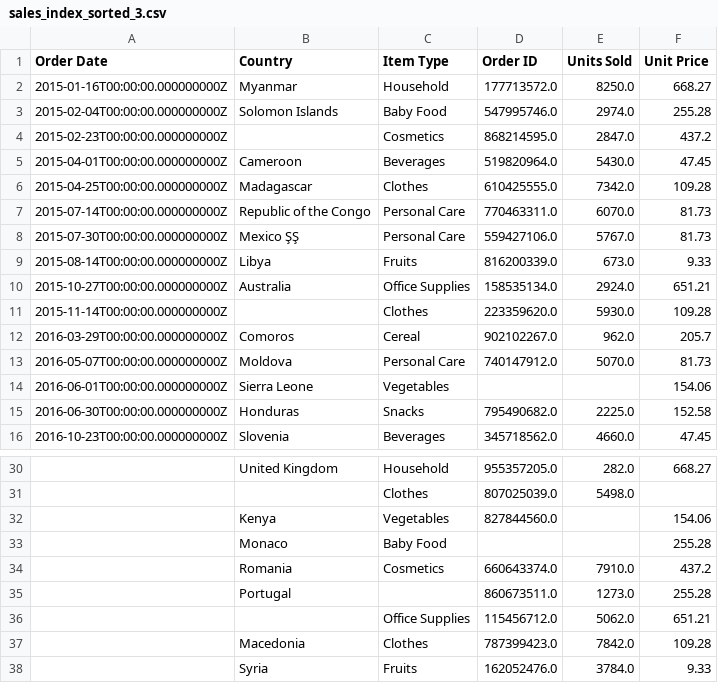
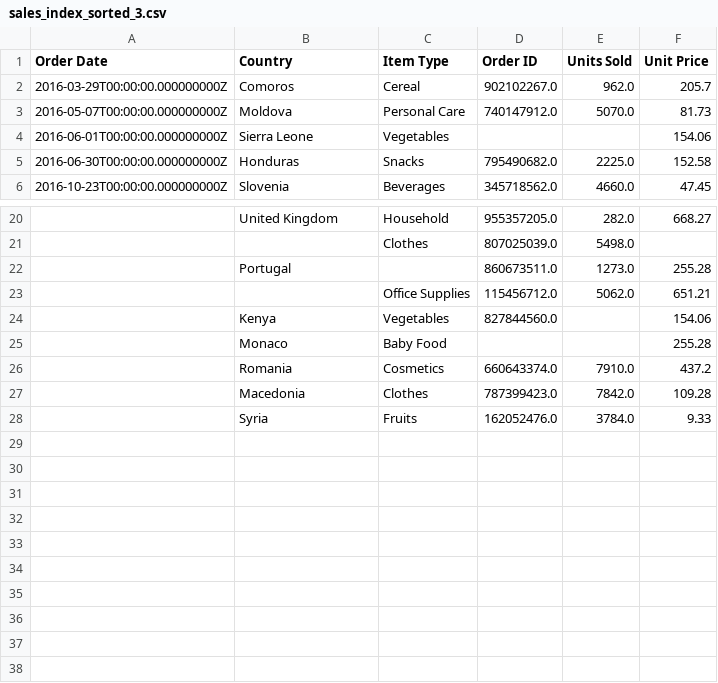
Before and after one commit to cylondata/cylon, a CSV file: data/sorting/sales_index_sorted_3.csv, drawn as a sheet; only a part is shown, gaps mark what is left out.

```diff
--- a/data/sorting/sales_index_sorted_3.csv
+++ b/data/sorting/sales_index_sorted_3.csv
@@ -1,12 +1,2 @@
 Order Date,Country,Item Type,Order ID,Units Sold,Unit Price
-2015-01-16T00:00:00.000000000Z,Myanmar,Household,177713572.0,8250.0,668.27
-2015-02-04T00:00:00.000000000Z,Solomon Islands,Baby Food,547995746.0,2974.0,255.28
-2015-02-23T00:00:00.000000000Z,,Cosmetics,868214595.0,2847.0,437.2
-2015-04-01T00:00:00.000000000Z,Cameroon,Beverages,519820964.0,5430.0,47.45
-2015-04-25T00:00:00.000000000Z,Madagascar,Clothes,610425555.0,7342.0,109.28
-2015-07-14T00:00:00.000000000Z,Republic of the Congo,Personal Care,770463311.0,6070.0,81.73
-2015-07-30T00:00:00.000000000Z,Mexico ŞŞ,Personal Care,559427106.0,5767.0,81.73
-2015-08-14T00:00:00.000000000Z,Libya,Fruits,816200339.0,673.0,9.33
-2015-10-27T00:00:00.000000000Z,Australia,Office Supplies,158535134.0,2924.0,651.21
-2015-11-14T00:00:00.000000000Z,,Clothes,223359620.0,5930.0,109.28
 2016-03-29T00:00:00.000000000Z,Comoros,Cereal,902102267.0,962.0,205.7
@@ -31,2 +21,4 @@ Order Date,Country,Item Type,Order ID,Units Sold,Unit Price
 ,,Clothes,807025039.0,5498.0,
+,Portugal,,860673511.0,1273.0,255.28
+,,Office Supplies,115456712.0,5062.0,651.21
 ,Kenya,Vegetables,827844560.0,,154.06
@@ -34,4 +26,2 @@ Order Date,Country,Item Type,Order ID,Units Sold,Unit Price
 ,Romania,Cosmetics,660643374.0,7910.0,437.2
-,Portugal,,860673511.0,1273.0,255.28
-,,Office Supplies,115456712.0,5062.0,651.21
 ,Macedonia,Clothes,787399423.0,7842.0,109.28
```
Also changed, not shown: data/sorting/sales_index_sorted_2.csv, data/sorting/sales_sliced_sorted_1.csv, 9 other files.
